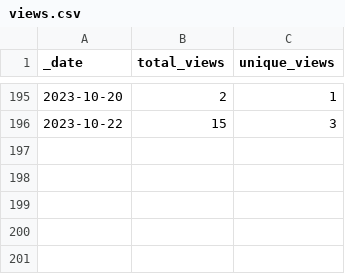
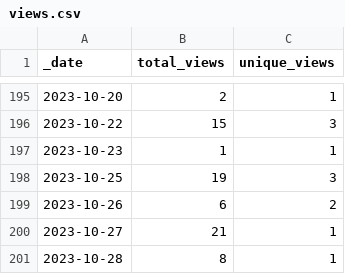
Before and after one commit to HerrNamenlos123/tello, a CSV file: traffic/views.csv, drawn as a sheet; only a part is shown, gaps mark what is left out.

Commit message:
GitHub traffic

```diff
--- a/traffic/views.csv
+++ b/traffic/views.csv
@@ -196 +196,6 @@ _date,total_views,unique_views
 2023-10-22,15,3
+2023-10-23,1,1
+2023-10-25,19,3
+2023-10-26,6,2
+2023-10-27,21,1
+2023-10-28,8,1
```
Also changed, not shown: traffic/clones.csv, 1 other file.
